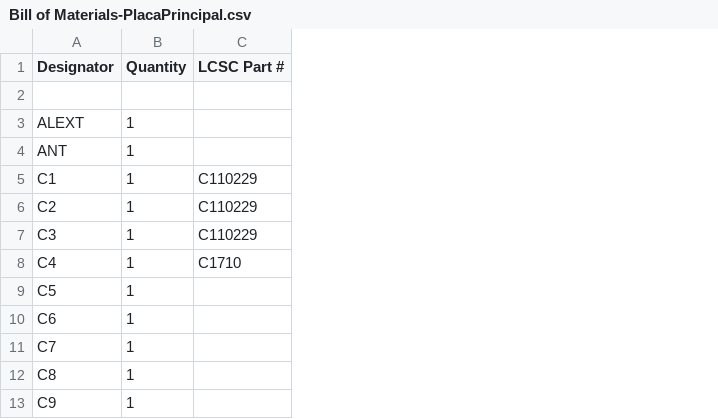
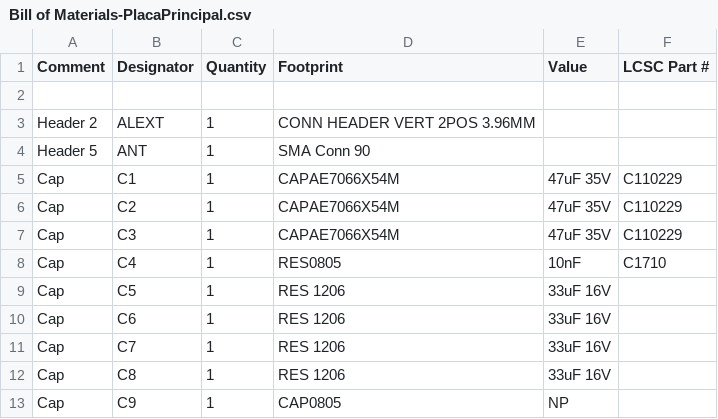
Before and after one commit to m-scasserra/TrabajoFinal, a CSV file: Hardware/Project Outputs for CESE Projecto Final/BOM/Bill of Materials-PlacaPrincipal.csv, drawn as a sheet; only a part is shown; the diff names each change by its address in the sheet, - before the commit and + after, or states it on an @@ line.

Commit message:
Agregado el output job y arreglado la generacion del BOM y del P&P

```diff
--- a/Hardware/Project Outputs for CESE Projecto Final/BOM/Bill of Materials-PlacaPrincipal.csv
+++ b/Hardware/Project Outputs for CESE Projecto Final/BOM/Bill of Materials-PlacaPrincipal.csv
+column A (Comment), rows 3-13: Header 2 | Header 5 | Cap | Cap | Cap | Cap | Cap | Cap | Cap | Cap | Cap
+column D (Footprint), rows 3-13: CONN HEADER VERT 2POS 3.96MM | SMA Conn 90 | CAPAE7066X54M | CAPAE7066X54M | CAPAE7066X54M | RES0805 | RES 1206 | RES 1206 | RES 1206 | RES 1206 | CAP0805
+column E (Value), rows 5-13: 47uF 35V | 47uF 35V | 47uF 35V | 10nF | 33uF 16V | 33uF 16V | 33uF 16V | 33uF 16V | NP
```
Also changed, not shown: Hardware/Project Outputs for CESE Projecto Final/Pick Place/Pick Place for PlacaPrincipal.csv, 25 other files.
